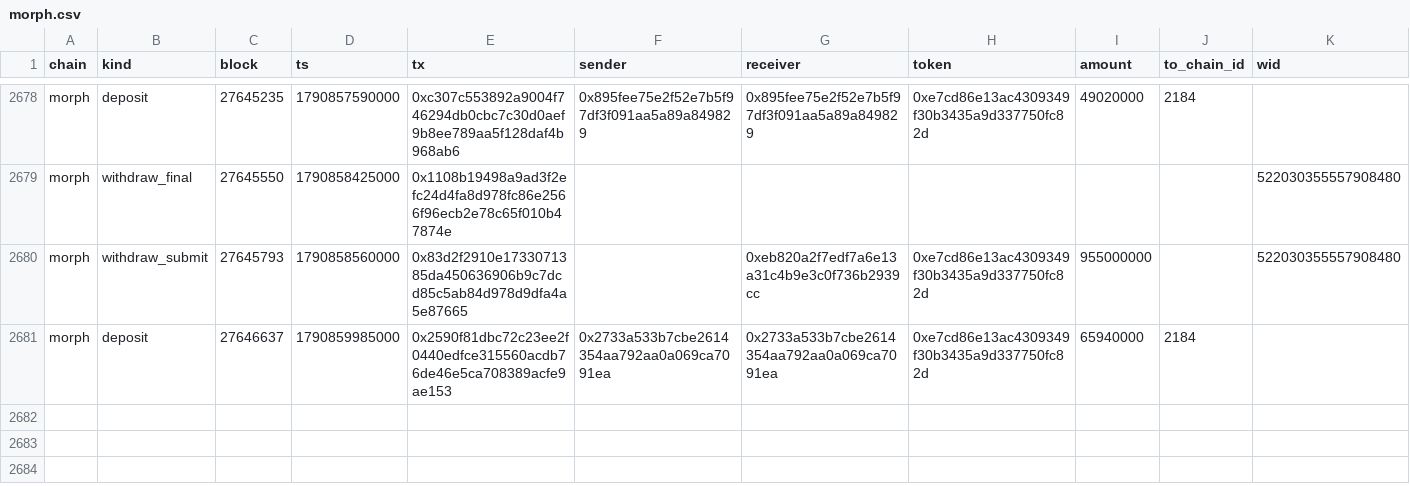
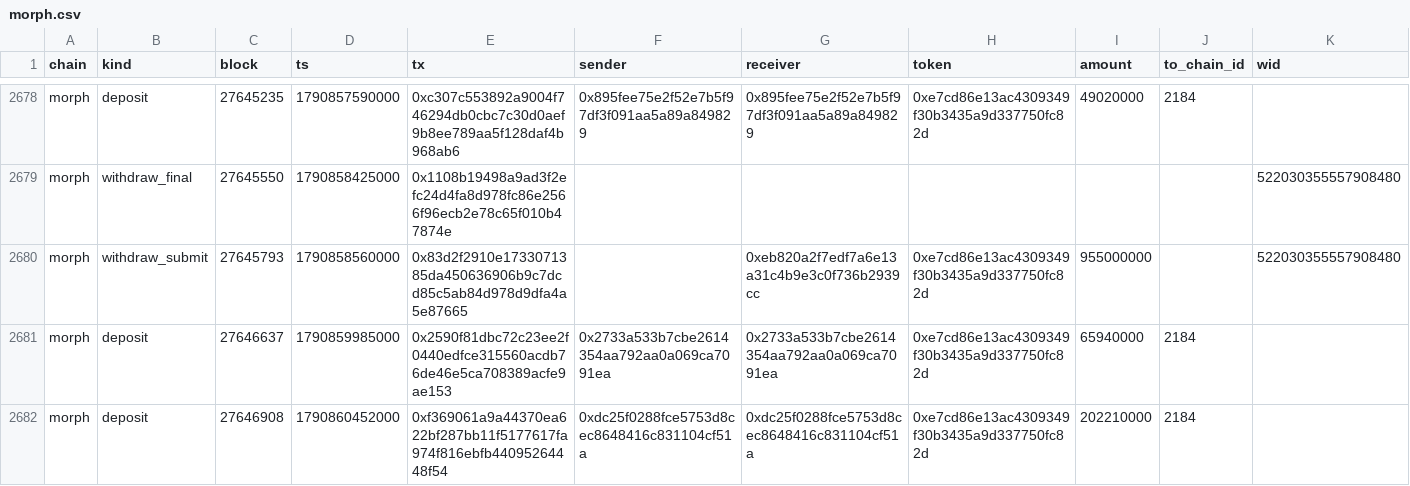
Before and after one commit to eferbarn/PopDex_Minor_Insights, a CSV file: bridge/morph.csv, drawn as a sheet; only a part is shown, gaps mark what is left out; the diff names each change by its address in the sheet, - before the commit and + after, or states it on an @@ line.

Commit message:
snapshot[bridge] 2026-10-01 1790863679125

```diff
--- a/bridge/morph.csv
+++ b/bridge/morph.csv
+row 2682: morph | deposit | 27646908 | 1790860452000 | 0xf369061a9a44370ea622bf287bb11f5177617fa974f816ebfb44095264448f54 | 0xdc25f0288fce5753d8cec8648416c831104cf51a | 0xdc25f0288fce5753d8cec8648416c831104cf51a | 0xe7cd86e13ac4309349f30b3435a9d337750fc82d | 202210000 | 2184
```
Also changed, not shown: 3 other files.
